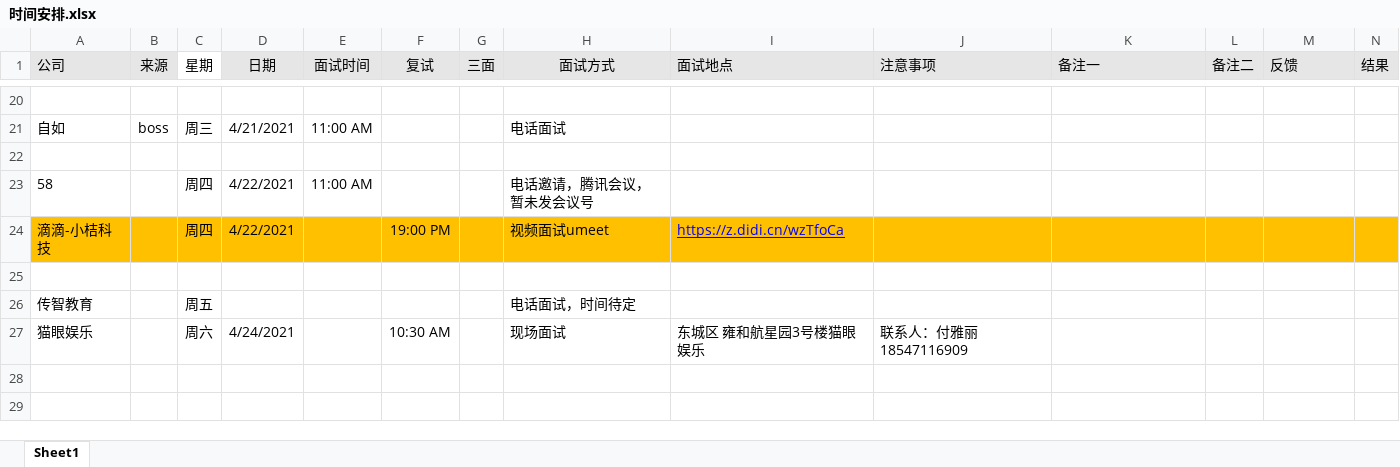
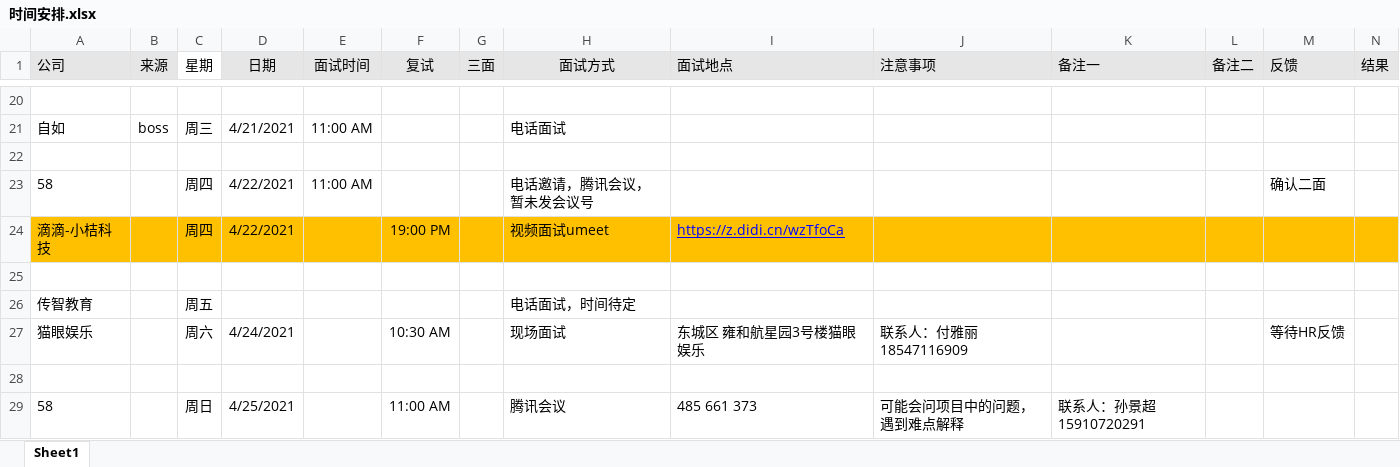
Before and after one commit to liuTingt/Java-, an Excel workbook: 时间安排.xlsx, sheet Sheet1, drawn as a sheet; only a part is shown, gaps mark what is left out; values as stored, in another font and other column widths than the file's, no borders; the diff names each change by its address in the sheet, - before the commit and + after, or states it on an @@ line.

```diff
--- a/时间安排.xlsx (sheet Sheet1)
+++ b/时间安排.xlsx (sheet Sheet1)
-M23 (反馈): (empty)
+M23 (反馈): 确认二面
-M27 (反馈): (empty)
+M27 (反馈): 等待HR反馈
+row 28: (empty)
+row 29: 58 |  | 周日 | 4/25/2021 |  | 11:00 AM |  | 腾讯会议 | 485 661 373 | 可能会问项目中的问题，遇到难点解释 | 联系人：孙景超 15910720291
```
Also changed, not shown: 1 other file.
